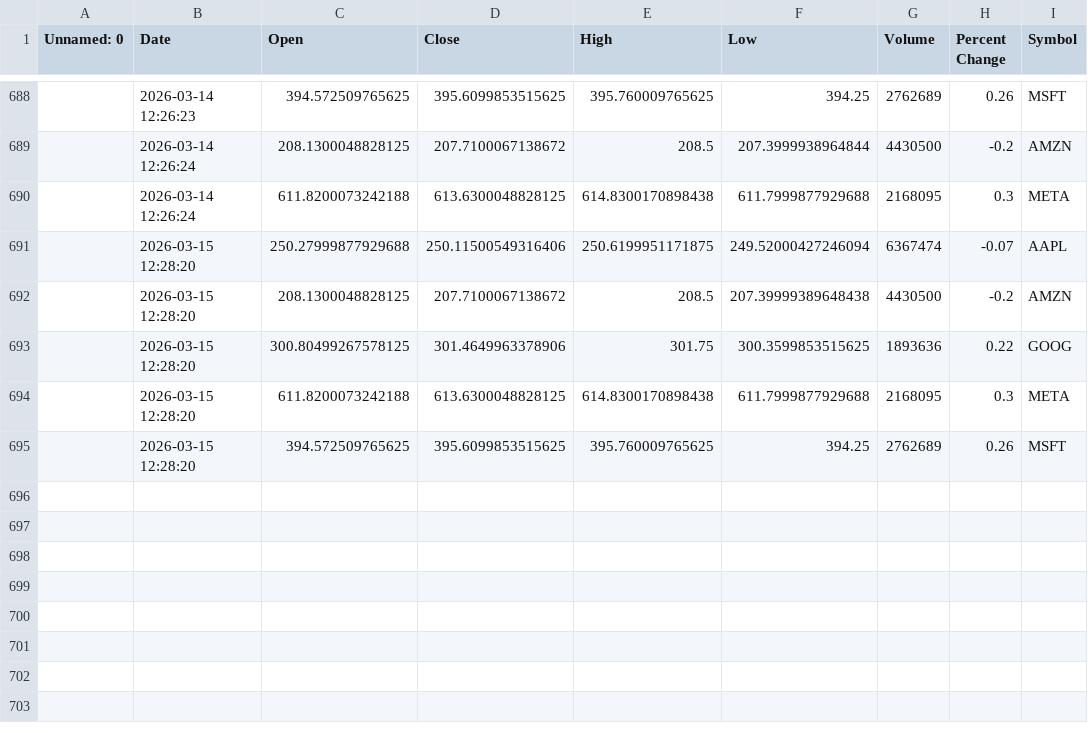
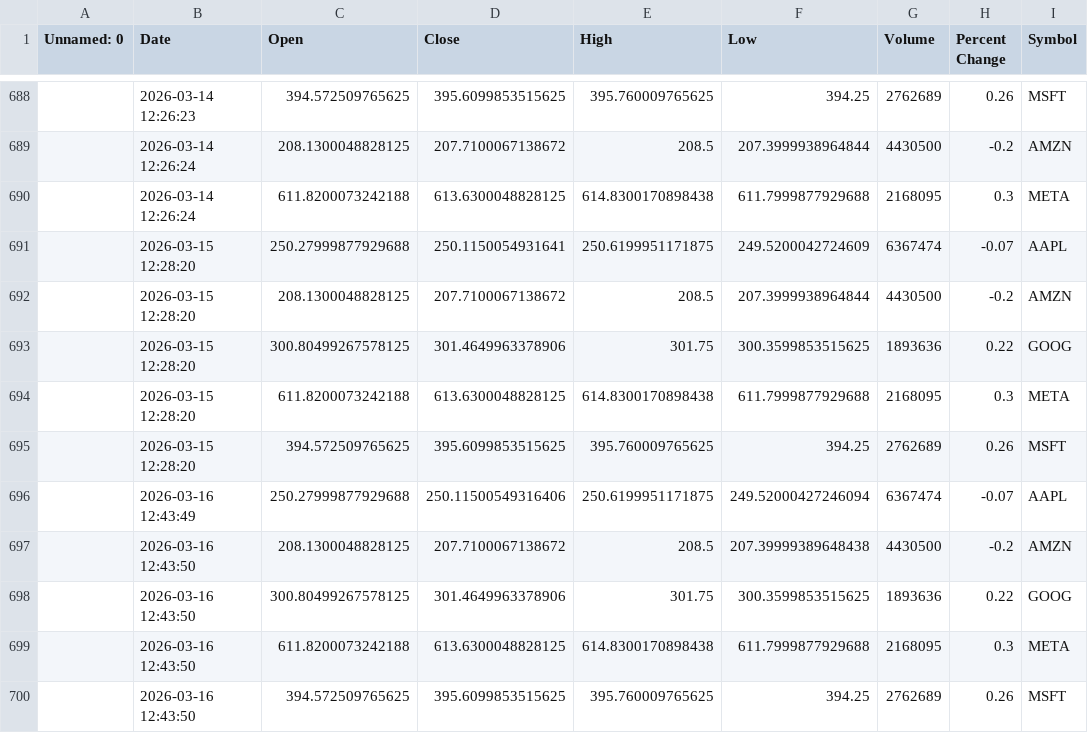
Before and after one commit to khshiptl/daily-market-insights, a CSV file: data/daily_summary.csv, drawn as a sheet; only a part is shown, gaps mark what is left out; the diff names each change by its address in the sheet, - before the commit and + after, or states it on an @@ line.

```diff
--- a/data/daily_summary.csv
+++ b/data/daily_summary.csv
-D691 (Close): 250.11500549316406
+D691 (Close): 250.1150054931641
-F691 (Low): 249.52000427246094
+F691 (Low): 249.5200042724609
-F692 (Low): 207.39999389648438
+F692 (Low): 207.3999938964844
+row 696:  | 2026-03-16 12:43:49 | 250.27999877929688 | 250.11500549316406 | 250.6199951171875 | 249.52000427246094 | 6367474 | -0.07 | AAPL
+row 697:  | 2026-03-16 12:43:50 | 208.1300048828125 | 207.7100067138672 | 208.5 | 207.39999389648438 | 4430500 | -0.2 | AMZN
+row 698:  | 2026-03-16 12:43:50 | 300.80499267578125 | 301.4649963378906 | 301.75 | 300.3599853515625 | 1893636 | 0.22 | GOOG
+row 699:  | 2026-03-16 12:43:50 | 611.8200073242188 | 613.6300048828125 | 614.8300170898438 | 611.7999877929688 | 2168095 | 0.3 | META
+row 700:  | 2026-03-16 12:43:50 | 394.572509765625 | 395.6099853515625 | 395.760009765625 | 394.25 | 2762689 | 0.26 | MSFT
```
